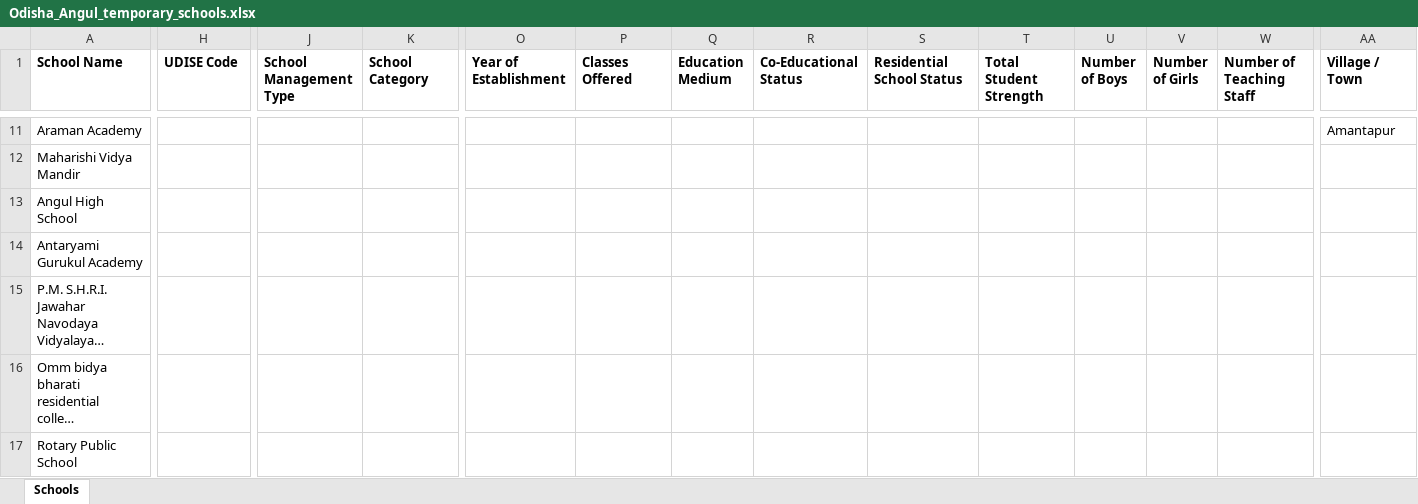
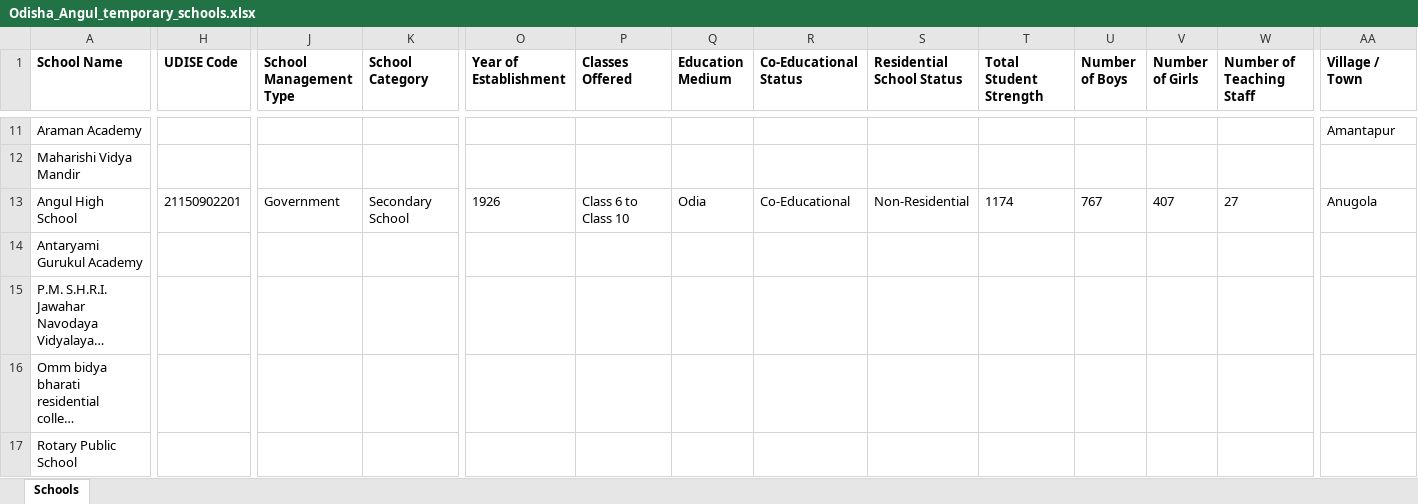
Before and after one commit to anandsagar6/School_Data_Scraper, an Excel workbook: Temp_Data/Odisha_Angul_temporary_schools.xlsx, sheet Schools, drawn as a sheet; only a part is shown, gaps mark what is left out; long unchanged cells end in …; values as stored, in another font and other column widths than the file's, no borders; the diff covers the shown part only; the diff names each change by its address in the sheet, - before the commit and + after, or states it on an @@ line.

Commit message:
school data: school saved in Angul (rank 8/10)

```diff
--- a/Temp_Data/Odisha_Angul_temporary_schools.xlsx (sheet Schools)
+++ b/Temp_Data/Odisha_Angul_temporary_schools.xlsx (sheet Schools)
-H13 (UDISE Code): (empty)
+H13 (UDISE Code): 21150902201
-J13 (School Management Type): (empty)
+J13 (School Management Type): Government
-K13 (School Category): (empty)
+K13 (School Category): Secondary School
-O13 (Year of Establishment): (empty)
+O13 (Year of Establishment): 1926
-P13 (Classes Offered): (empty)
+P13 (Classes Offered): Class 6 to Class 10
-Q13 (Education Medium): (empty)
+Q13 (Education Medium): Odia
-R13 (Co-Educational Status): (empty)
+R13 (Co-Educational Status): Co-Educational
-S13 (Residential School Status): (empty)
+S13 (Residential School Status): Non-Residential
-T13 (Total Student Strength): (empty)
+T13 (Total Student Strength): 1174
-U13 (Number of Boys): (empty)
+U13 (Number of Boys): 767
-V13 (Number of Girls): (empty)
+V13 (Number of Girls): 407
-W13 (Number of Teaching Staff): (empty)
+W13 (Number of Teaching Staff): 27
-AA13 (Village / Town): (empty)
+AA13 (Village / Town): Anugola
```
Also changed, not shown: 11 edited cells elsewhere in this sheet, 1 other file.
